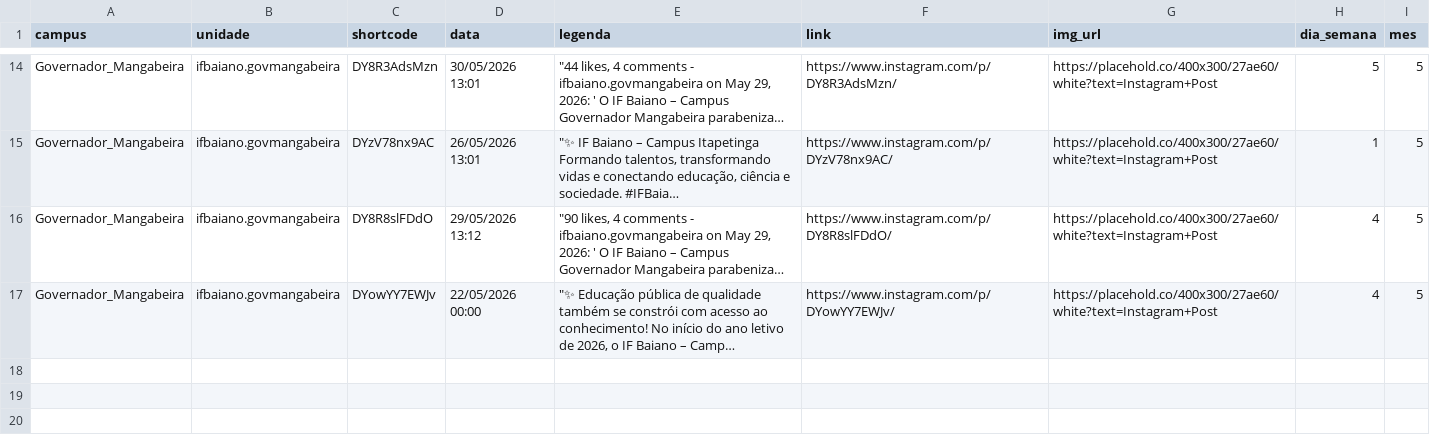
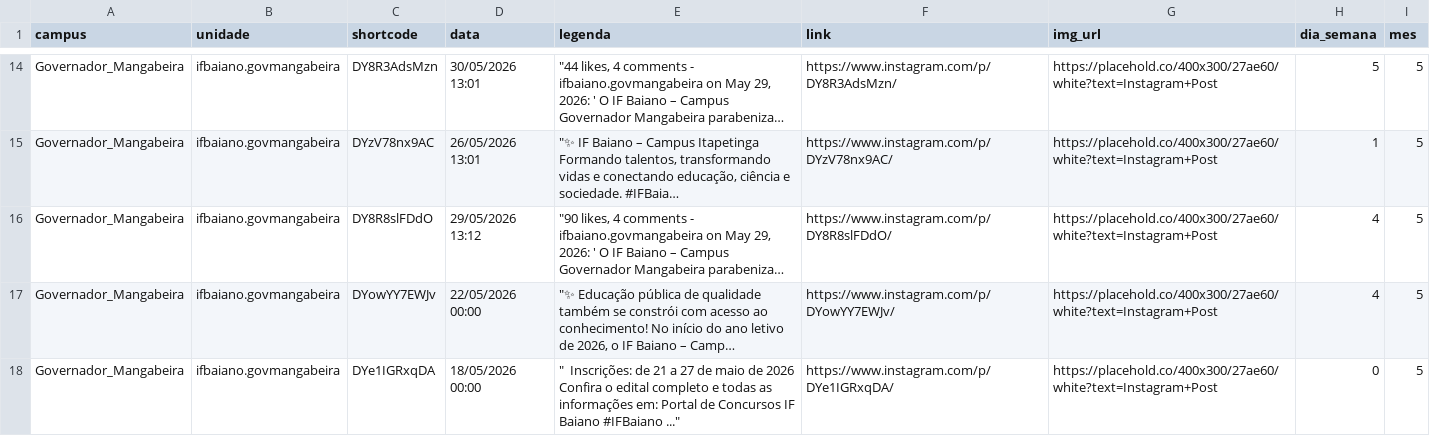
Before and after one commit to ascomifbaiano/socialmedia, a CSV file: data/Governador_Mangabeira/Governador_Mangabeira_2026.csv, drawn as a sheet; only a part is shown, gaps mark what is left out; long unchanged cells end in …; the diff names each change by its address in the sheet, - before the commit and + after, or states it on an @@ line.

```diff
--- a/data/Governador_Mangabeira/Governador_Mangabeira_2026.csv
+++ b/data/Governador_Mangabeira/Governador_Mangabeira_2026.csv
+row 18: Governador_Mangabeira | ifbaiano.govmangabeira | DYe1IGRxqDA | 18/05/2026 00:00 | "‍ ‍ Inscrições: de 21 a 27 de maio de 2026 Confira o edital completo e todas as informações em: Portal de Concursos IF Baiano #IFBaiano ..." | https://www.instagram.com/p/DYe1IGRxqDA/ | https://placehold.co/400x300/27ae60/white?text=Instagram+Post | 0 | 5
```
Also changed, not shown: data/Catu/Catu_2026.csv, data/Guanambi/Guanambi_2026.csv, 3 other files.
